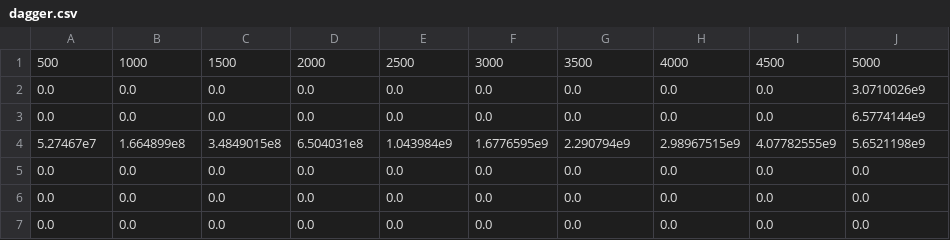
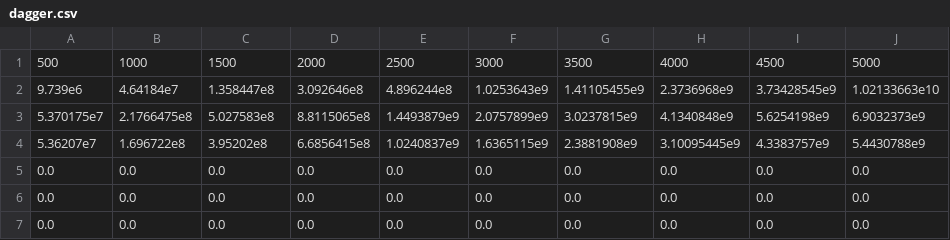
Before and after one commit to Vincent-Sivadon/DataFlowTasksSandbox.jl, a CSV file: data/LEGION/dagger.csv, drawn as a sheet.

```diff
--- a/data/LEGION/dagger.csv
+++ b/data/LEGION/dagger.csv
@@ -1,5 +1,5 @@
 500,1000,1500,2000,2500,3000,3500,4000,4500,5000
-0.0,0.0,0.0,0.0,0.0,0.0,0.0,0.0,0.0,3.0710026e9
-0.0,0.0,0.0,0.0,0.0,0.0,0.0,0.0,0.0,6.5774144e9
-5.27467e7,1.664899e8,3.4849015e8,6.504031e8,1.043984e9,1.6776595e9,2.290794e9,2.98967515e9,4.07782555e9,5.6521198e9
+9.739e6,4.64184e7,1.358447e8,3.092646e8,4.896244e8,1.0253643e9,1.41105455e9,2.3736968e9,3.73428545e9,1.02133663e10
+5.370175e7,2.1766475e8,5.027583e8,8.8115065e8,1.4493879e9,2.0757899e9,3.0237815e9,4.1340848e9,5.6254198e9,6.9032373e9
+5.36207e7,1.696722e8,3.95202e8,6.6856415e8,1.0240837e9,1.6365115e9,2.3881908e9,3.10095445e9,4.3383757e9,5.4430788e9
 0.0,0.0,0.0,0.0,0.0,0.0,0.0,0.0,0.0,0.0
```
Also changed, not shown: data/LEGION/dft.csv, data/LEGION/forkjoin.csv, 5 other files.
